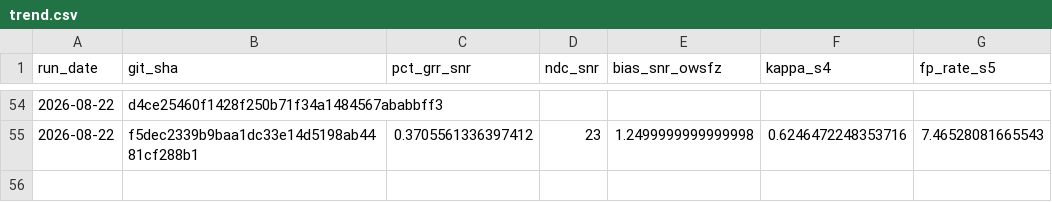
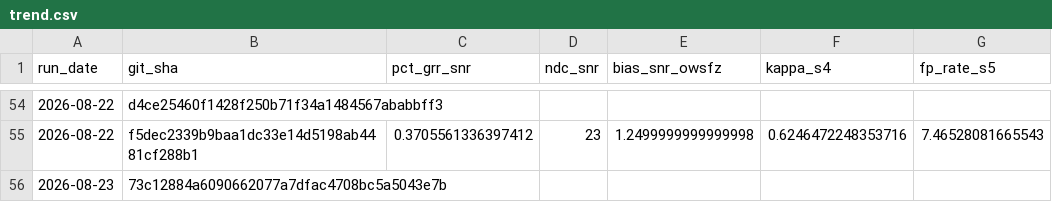
Before and after one commit to frank001/OpenWSFZ, a CSV file: qa/rr-study/trend.csv, drawn as a sheet; only a part is shown, gaps mark what is left out; the diff names each change by its address in the sheet, - before the commit and + after, or states it on an @@ line.

```diff
--- a/qa/rr-study/trend.csv
+++ b/qa/rr-study/trend.csv
+row 56: 2026-08-23 | 73c12884a6090662077a7dfac4708bc5a5043e7b
```
Also changed, not shown: 12 other files.
